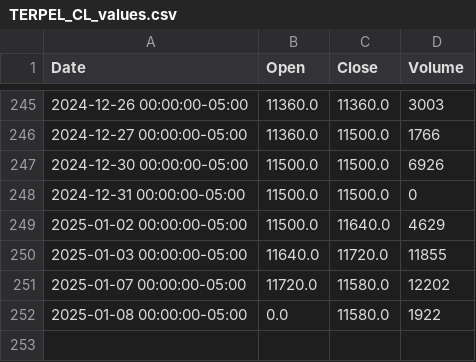
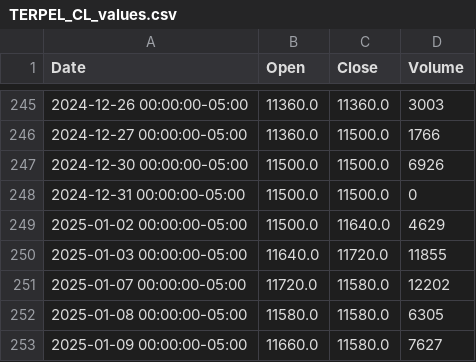
Before and after one commit to danielorozco06/finance, a CSV file: input/tickers_history/TERPEL_CL_values.csv, drawn as a sheet; only a part is shown, gaps mark what is left out.

```diff
--- a/input/tickers_history/TERPEL_CL_values.csv
+++ b/input/tickers_history/TERPEL_CL_values.csv
@@ -251,2 +251,3 @@ Date,Open,Close,Volume
 2025-01-07 00:00:00-05:00,11720.0,11580.0,12202
-2025-01-08 00:00:00-05:00,0.0,11580.0,1922
+2025-01-08 00:00:00-05:00,11580.0,11580.0,6305
+2025-01-09 00:00:00-05:00,11660.0,11580.0,7627
```
Also changed, not shown: input/tickers_history/ECOPETROL_CL_values.csv, input/tickers_history/PFAVAL_CL_values.csv, 32 other files.
